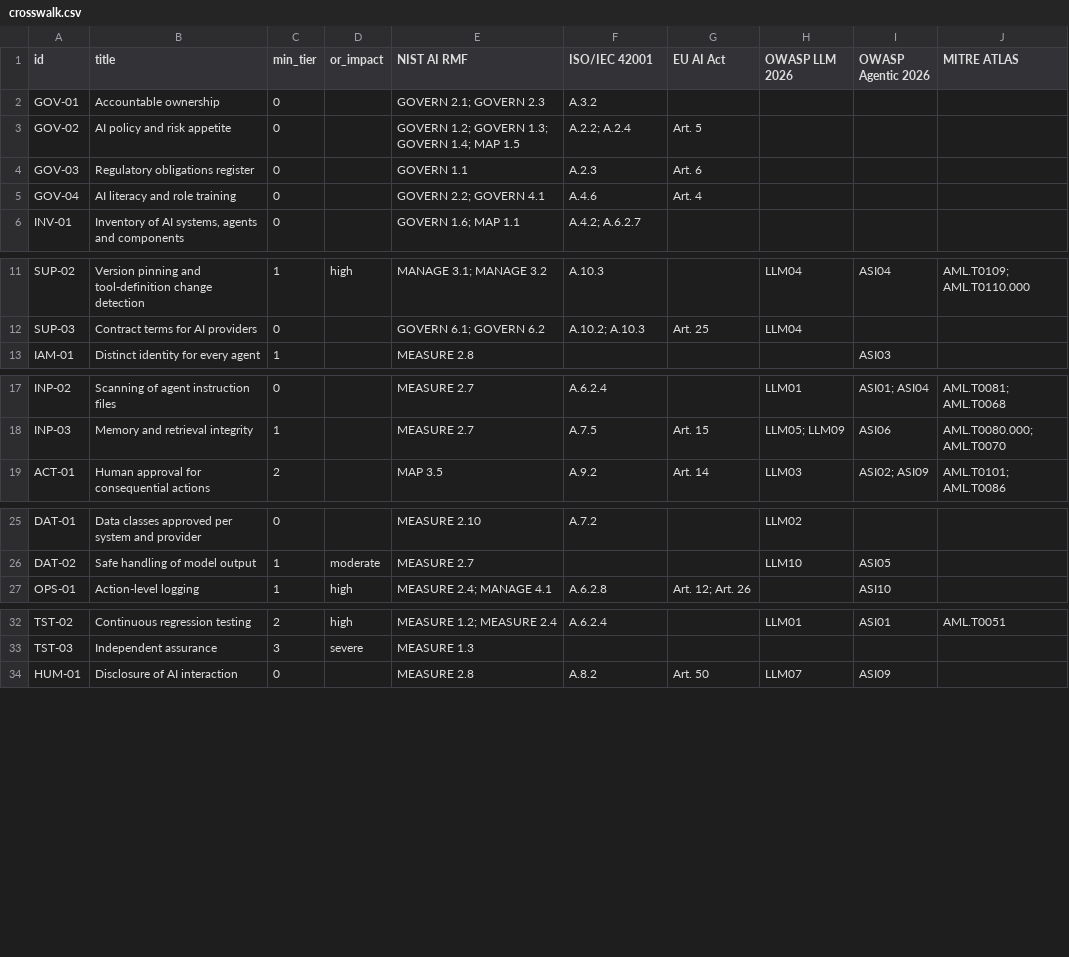
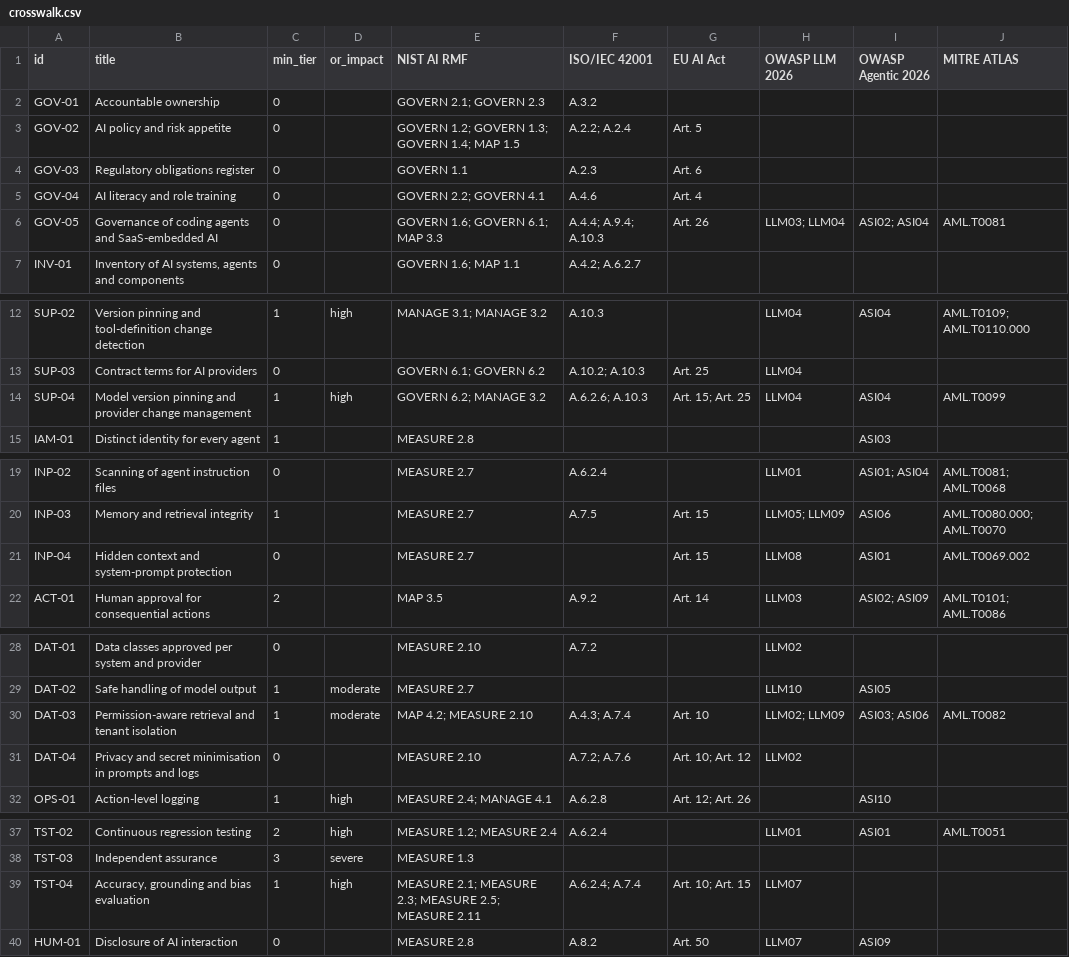
Before and after one commit to thenayanhazra/ai-security-governance, a CSV file: crosswalk/crosswalk.csv, drawn as a sheet; only a part is shown, gaps mark what is left out.

```diff
--- a/crosswalk/crosswalk.csv
+++ b/crosswalk/crosswalk.csv
@@ -5,2 +5,3 @@ GOV-03,Regulatory obligations register,0,,GOVERN 1.1,A.2.3,Art. 6,,,
 GOV-04,AI literacy and role training,0,,GOVERN 2.2; GOVERN 4.1,A.4.6,Art. 4,,,
+GOV-05,Governance of coding agents and SaaS-embedded AI,0,,GOVERN 1.6; GOVERN 6.1; MAP 3.3,A.4.4; A.9.4; A.10.3,Art. 26,LLM03; LLM04,ASI02; ASI04,AML.T0081
 INV-01,"Inventory of AI systems, agents and components",0,,GOVERN 1.6; MAP 1.1,A.4.2; A.6.2.7,,,,
@@ -12,2 +13,3 @@ SUP-02,Version pinning and tool-definition change detection,1,high,MANAGE 3.1; M
 SUP-03,Contract terms for AI providers,0,,GOVERN 6.1; GOVERN 6.2,A.10.2; A.10.3,Art. 25,LLM04,,
+SUP-04,Model version pinning and provider change management,1,high,GOVERN 6.2; MANAGE 3.2,A.6.2.6; A.10.3,Art. 15; Art. 25,LLM04,ASI04,AML.T0099
 IAM-01,Distinct identity for every agent,1,,MEASURE 2.8,,,,ASI03,
@@ -18,2 +20,3 @@ INP-02,Scanning of agent instruction files,0,,MEASURE 2.7,A.6.2.4,,LLM01,ASI01;
 INP-03,Memory and retrieval integrity,1,,MEASURE 2.7,A.7.5,Art. 15,LLM05; LLM09,ASI06,AML.T0080.000; AML.T0070
+INP-04,Hidden context and system-prompt protection,0,,MEASURE 2.7,,Art. 15,LLM08,ASI01,AML.T0069.002
 ACT-01,Human approval for consequential actions,2,,MAP 3.5,A.9.2,Art. 14,LLM03,ASI02; ASI09,AML.T0101; AML.T0086
@@ -26,2 +29,4 @@ DAT-01,Data classes approved per system and provider,0,,MEASURE 2.10,A.7.2,,LLM0
 DAT-02,Safe handling of model output,1,moderate,MEASURE 2.7,,,LLM10,ASI05,
+DAT-03,Permission-aware retrieval and tenant isolation,1,moderate,MAP 4.2; MEASURE 2.10,A.4.3; A.7.4,Art. 10,LLM02; LLM09,ASI03; ASI06,AML.T0082
+DAT-04,Privacy and secret minimisation in prompts and logs,0,,MEASURE 2.10,A.7.2; A.7.6,Art. 10; Art. 12,LLM02,,
 OPS-01,Action-level logging,1,high,MEASURE 2.4; MANAGE 4.1,A.6.2.8,Art. 12; Art. 26,,ASI10,
@@ -33,2 +38,3 @@ TST-02,Continuous regression testing,2,high,MEASURE 1.2; MEASURE 2.4,A.6.2.4,,LL
 TST-03,Independent assurance,3,severe,MEASURE 1.3,,,,,
+TST-04,"Accuracy, grounding and bias evaluation",1,high,MEASURE 2.1; MEASURE 2.3; MEASURE 2.5; MEASURE 2.11,A.6.2.4; A.7.4,Art. 10; Art. 15,LLM07,,
 HUM-01,Disclosure of AI interaction,0,,MEASURE 2.8,A.8.2,Art. 50,LLM07,ASI09,
```
Also changed, not shown: 16 other files.
